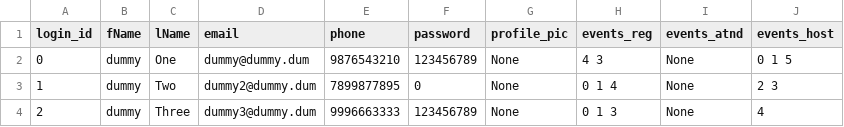
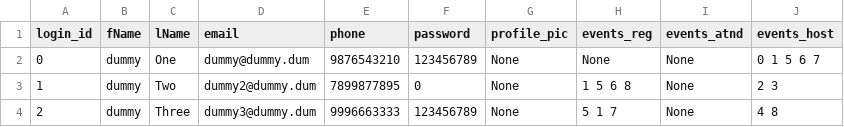
Before and after one commit to Ghost-Reborn/tinkerhub_project, a CSV file: Project/database/user_db.csv, drawn as a sheet.

```diff
--- a/Project/database/user_db.csv
+++ b/Project/database/user_db.csv
@@ -1,4 +1,4 @@
 login_id,fName,lName,email,phone,password,profile_pic,events_reg,events_atnd,events_host
-0,dummy,One,dummy@dummy.dum,9876543210,123456789,None,4 3,None,0 1 5
-1,dummy,Two,dummy2@dummy.dum,7899877895,0,None,0 1 4,None,2 3
-2,dummy,Three,dummy3@dummy.dum,9996663333,123456789,None,0 1 3,None,4
+0,dummy,One,dummy@dummy.dum,9876543210,123456789,None,None,None,0 1 5 6 7
+1,dummy,Two,dummy2@dummy.dum,7899877895,0,None,1 5 6 8,None,2 3
+2,dummy,Three,dummy3@dummy.dum,9996663333,123456789,None,5 1 7,None,4 8
```
Also changed, not shown: Project/database/event_db.csv, 2 other files.
